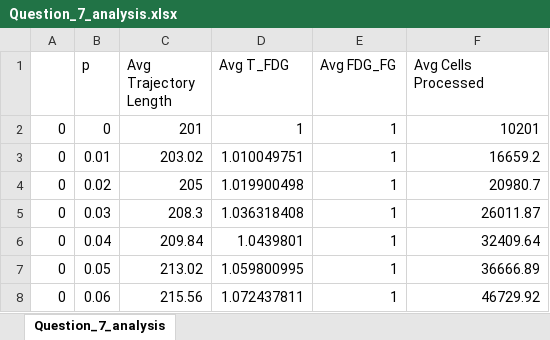
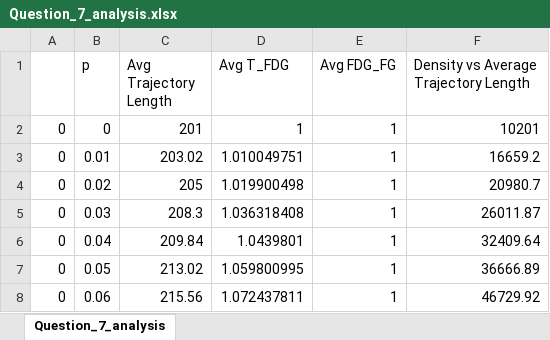
Before and after one commit to abhisheky98/Repeated_A_Star, an Excel workbook: Question_7_analysis.xlsx, sheet Question_7_analysis, drawn as a sheet; only a part is shown; values as stored, in another font and other column widths than the file's, no borders; charts and pictures not drawn; the diff names each change by its address in the sheet, - before the commit and + after, or states it on an @@ line.

```diff
--- a/Question_7_analysis.xlsx (sheet Question_7_analysis)
+++ b/Question_7_analysis.xlsx (sheet Question_7_analysis)
-F1: Avg Cells Processed
+F1: Density vs Average Trajectory Length
```
Also changed, not shown: charts or pictures, Extra_Question_6_analysis.xlsx, Question_4_analysis.xlsx, 18 other files.
